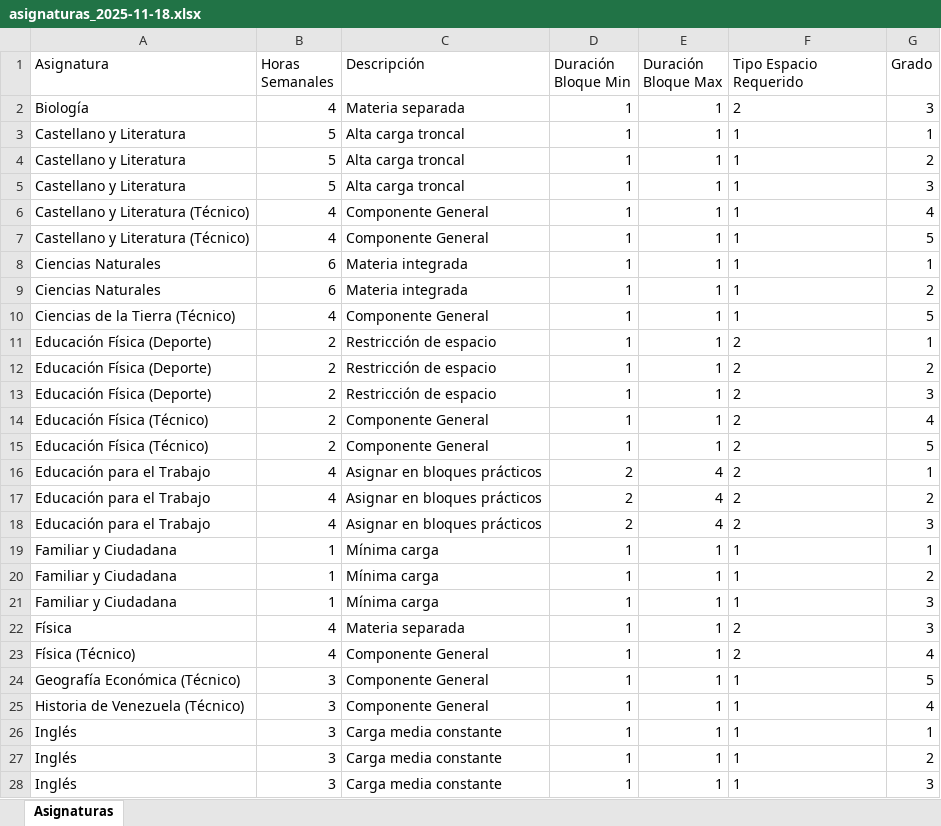
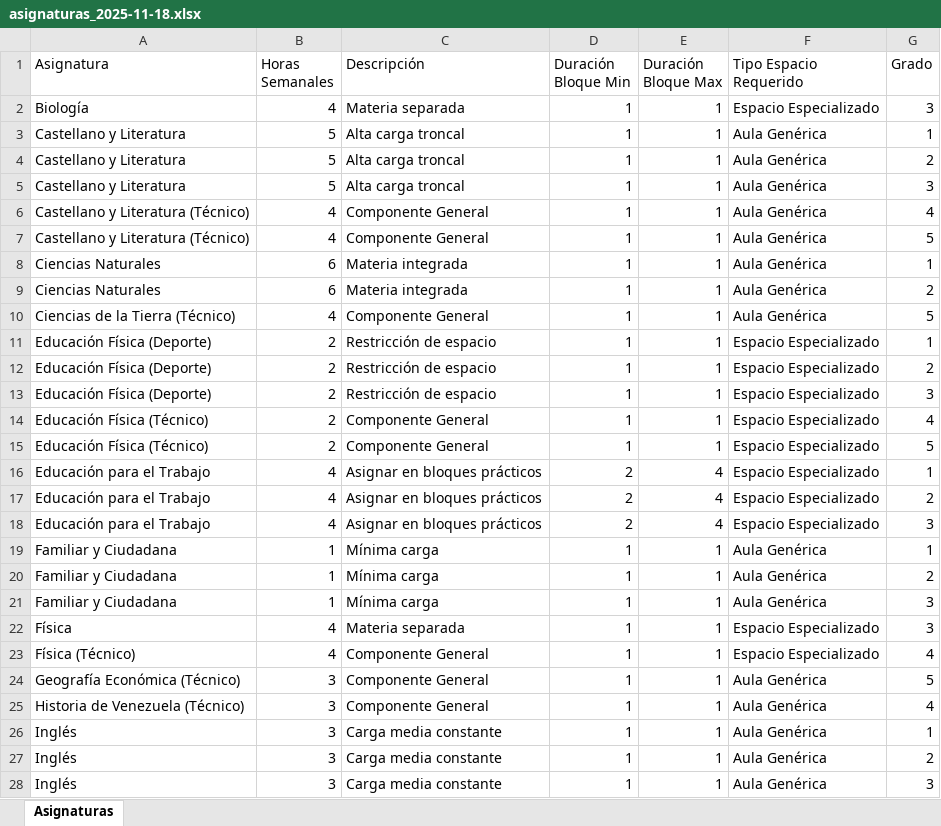
Before and after one commit to VictorContr/Proyecto-DB3, an Excel workbook: temp/asignaturas_2025-11-18.xlsx, sheet Asignaturas, drawn as a sheet; only a part is shown; values as stored, in another font and other column widths than the file's, no borders; the diff covers the shown part only; the diff names each change by its address in the sheet, - before the commit and + after, or states it on an @@ line.

```diff
--- a/temp/asignaturas_2025-11-18.xlsx (sheet Asignaturas)
+++ b/temp/asignaturas_2025-11-18.xlsx (sheet Asignaturas)
-F2 (Tipo Espacio Requerido): 2
+F2 (Tipo Espacio Requerido): Espacio Especializado
-F3:F10 (Tipo Espacio Requerido): 1
+F3:F10 (Tipo Espacio Requerido): Aula Genérica
-F11:F18 (Tipo Espacio Requerido): 2
+F11:F18 (Tipo Espacio Requerido): Espacio Especializado
-F19:F21 (Tipo Espacio Requerido): 1
+F19:F21 (Tipo Espacio Requerido): Aula Genérica
-F22:F23 (Tipo Espacio Requerido): 2
+F22:F23 (Tipo Espacio Requerido): Espacio Especializado
-F24:F28 (Tipo Espacio Requerido): 1
+F24:F28 (Tipo Espacio Requerido): Aula Genérica
```
Also changed, not shown: 15 edited cells elsewhere in this sheet, temp/espacios_2025-11-16.xlsx, temp/pensum_2025-11-16.xlsx.
